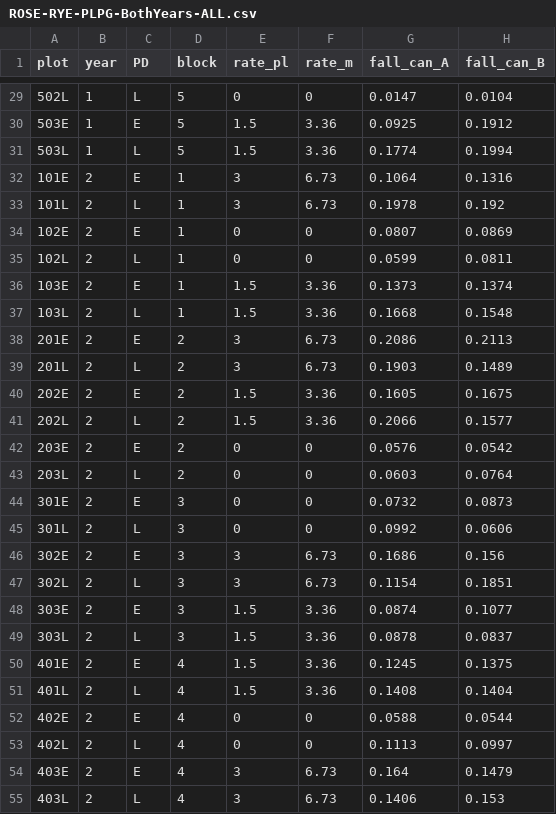
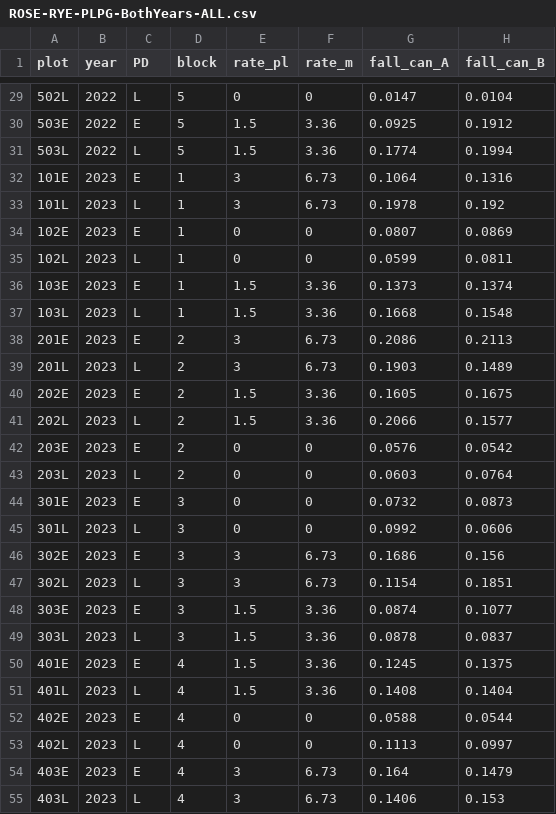
Before and after one commit to lew5444/ROSE-RYE-PLPG, a CSV file: ROSE-RYE-PLPG-BothYears-ALL.csv, drawn as a sheet; only a part is shown, gaps mark what is left out; the diff covers the shown part only; the diff names each change by its address in the sheet, - before the commit and + after, or states it on an @@ line.

```diff
--- a/ROSE-RYE-PLPG-BothYears-ALL.csv
+++ b/ROSE-RYE-PLPG-BothYears-ALL.csv
-B29:B31 (year): 1
+B29:B31 (year): 2022
-B32:B55 (year): 2
+B32:B55 (year): 2023
```
Also changed, not shown: 33 edited cells elsewhere in this file.
